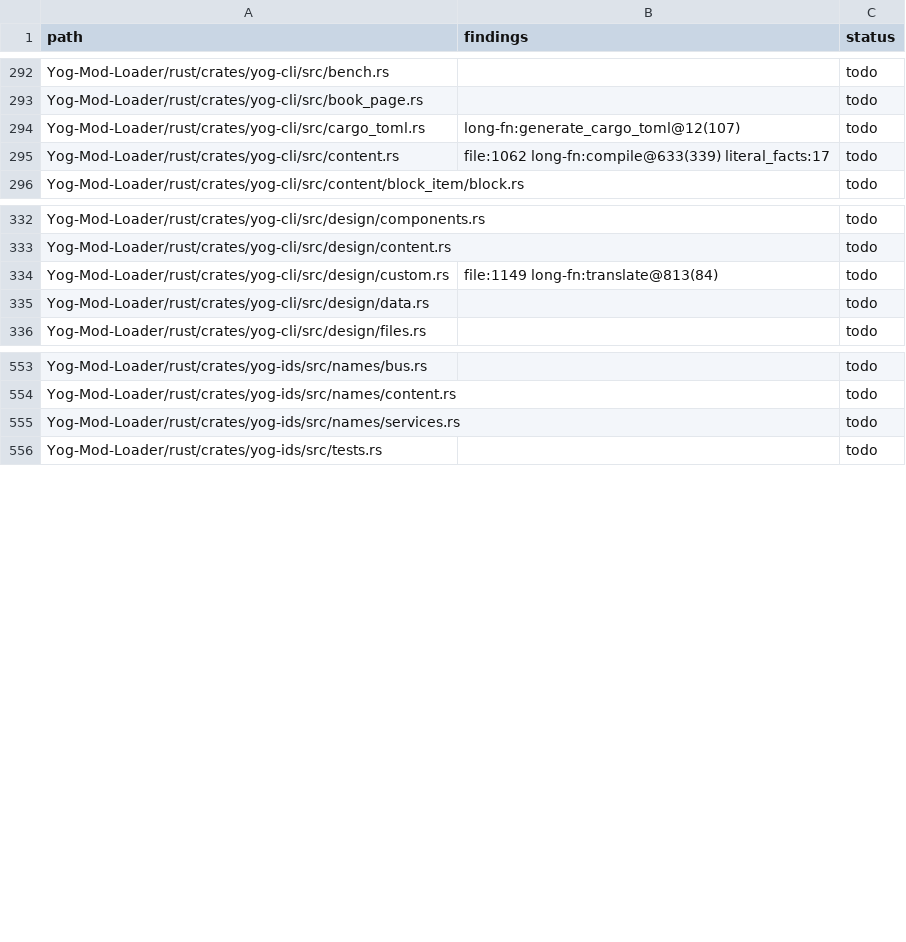
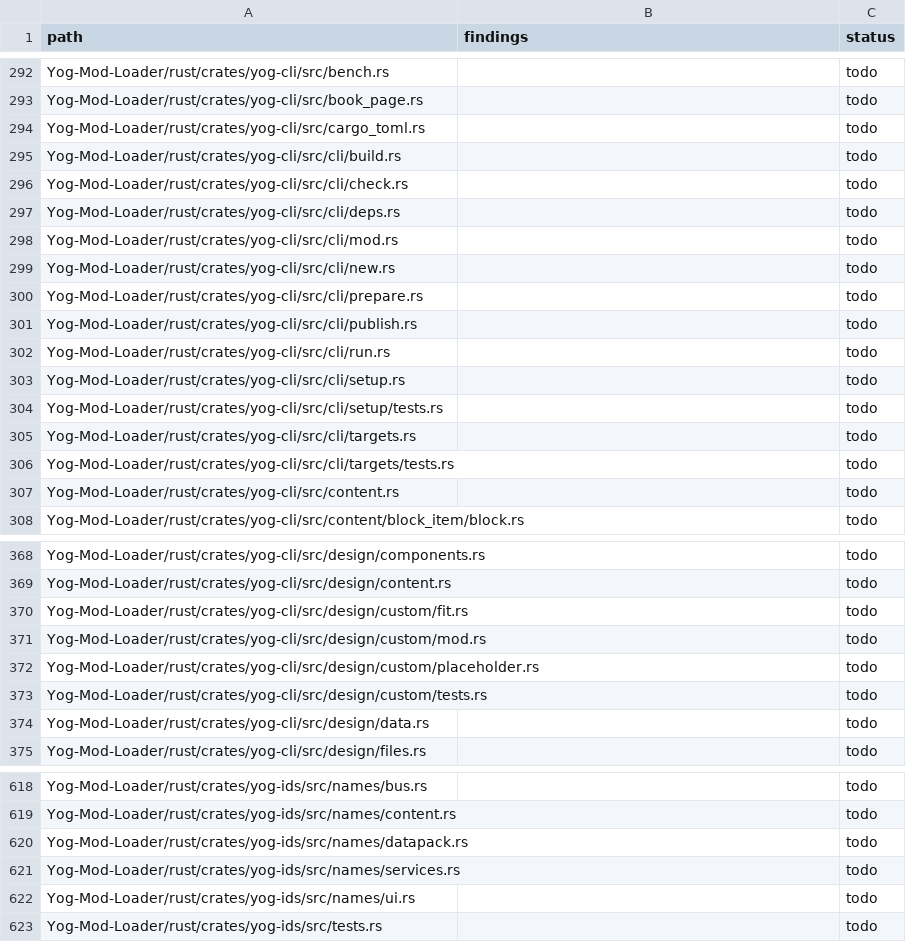
Before and after one commit to F000NKKK/Yog-Mod-Loader, a TSV file: docs/standards-review.tsv, drawn as a sheet; only a part is shown, gaps mark what is left out; the diff covers the shown part only.

```diff
--- a/docs/standards-review.tsv
+++ b/docs/standards-review.tsv
@@ -293,4 +293,16 @@ Yog-Mod-Loader/rust/crates/yog-cli/src/bench.rs		todo
 Yog-Mod-Loader/rust/crates/yog-cli/src/book_page.rs		todo
-Yog-Mod-Loader/rust/crates/yog-cli/src/cargo_toml.rs	long-fn:generate_cargo_toml@12(107)	todo
-Yog-Mod-Loader/rust/crates/yog-cli/src/content.rs	file:1062 long-fn:compile@633(339) literal_facts:17	todo
+Yog-Mod-Loader/rust/crates/yog-cli/src/cargo_toml.rs		todo
+Yog-Mod-Loader/rust/crates/yog-cli/src/cli/build.rs		todo
+Yog-Mod-Loader/rust/crates/yog-cli/src/cli/check.rs		todo
+Yog-Mod-Loader/rust/crates/yog-cli/src/cli/deps.rs		todo
+Yog-Mod-Loader/rust/crates/yog-cli/src/cli/mod.rs		todo
+Yog-Mod-Loader/rust/crates/yog-cli/src/cli/new.rs		todo
+Yog-Mod-Loader/rust/crates/yog-cli/src/cli/prepare.rs		todo
+Yog-Mod-Loader/rust/crates/yog-cli/src/cli/publish.rs		todo
+Yog-Mod-Loader/rust/crates/yog-cli/src/cli/run.rs		todo
+Yog-Mod-Loader/rust/crates/yog-cli/src/cli/setup.rs		todo
+Yog-Mod-Loader/rust/crates/yog-cli/src/cli/setup/tests.rs		todo
+Yog-Mod-Loader/rust/crates/yog-cli/src/cli/targets.rs		todo
+Yog-Mod-Loader/rust/crates/yog-cli/src/cli/targets/tests.rs		todo
+Yog-Mod-Loader/rust/crates/yog-cli/src/content.rs		todo
 Yog-Mod-Loader/rust/crates/yog-cli/src/content/block_item/block.rs		todo
@@ -333,3 +369,6 @@ Yog-Mod-Loader/rust/crates/yog-cli/src/design/components.rs		todo
 Yog-Mod-Loader/rust/crates/yog-cli/src/design/content.rs		todo
-Yog-Mod-Loader/rust/crates/yog-cli/src/design/custom.rs	file:1149 long-fn:translate@813(84)	todo
+Yog-Mod-Loader/rust/crates/yog-cli/src/design/custom/fit.rs		todo
+Yog-Mod-Loader/rust/crates/yog-cli/src/design/custom/mod.rs		todo
+Yog-Mod-Loader/rust/crates/yog-cli/src/design/custom/placeholder.rs		todo
+Yog-Mod-Loader/rust/crates/yog-cli/src/design/custom/tests.rs		todo
 Yog-Mod-Loader/rust/crates/yog-cli/src/design/data.rs		todo
@@ -554,3 +619,5 @@ Yog-Mod-Loader/rust/crates/yog-ids/src/names/bus.rs		todo
 Yog-Mod-Loader/rust/crates/yog-ids/src/names/content.rs		todo
+Yog-Mod-Loader/rust/crates/yog-ids/src/names/datapack.rs		todo
 Yog-Mod-Loader/rust/crates/yog-ids/src/names/services.rs		todo
+Yog-Mod-Loader/rust/crates/yog-ids/src/names/ui.rs		todo
 Yog-Mod-Loader/rust/crates/yog-ids/src/tests.rs		todo
```
Also changed, not shown: 52 added rows, 1 removed row and 49 edited cells elsewhere in this file, 1 other file.
